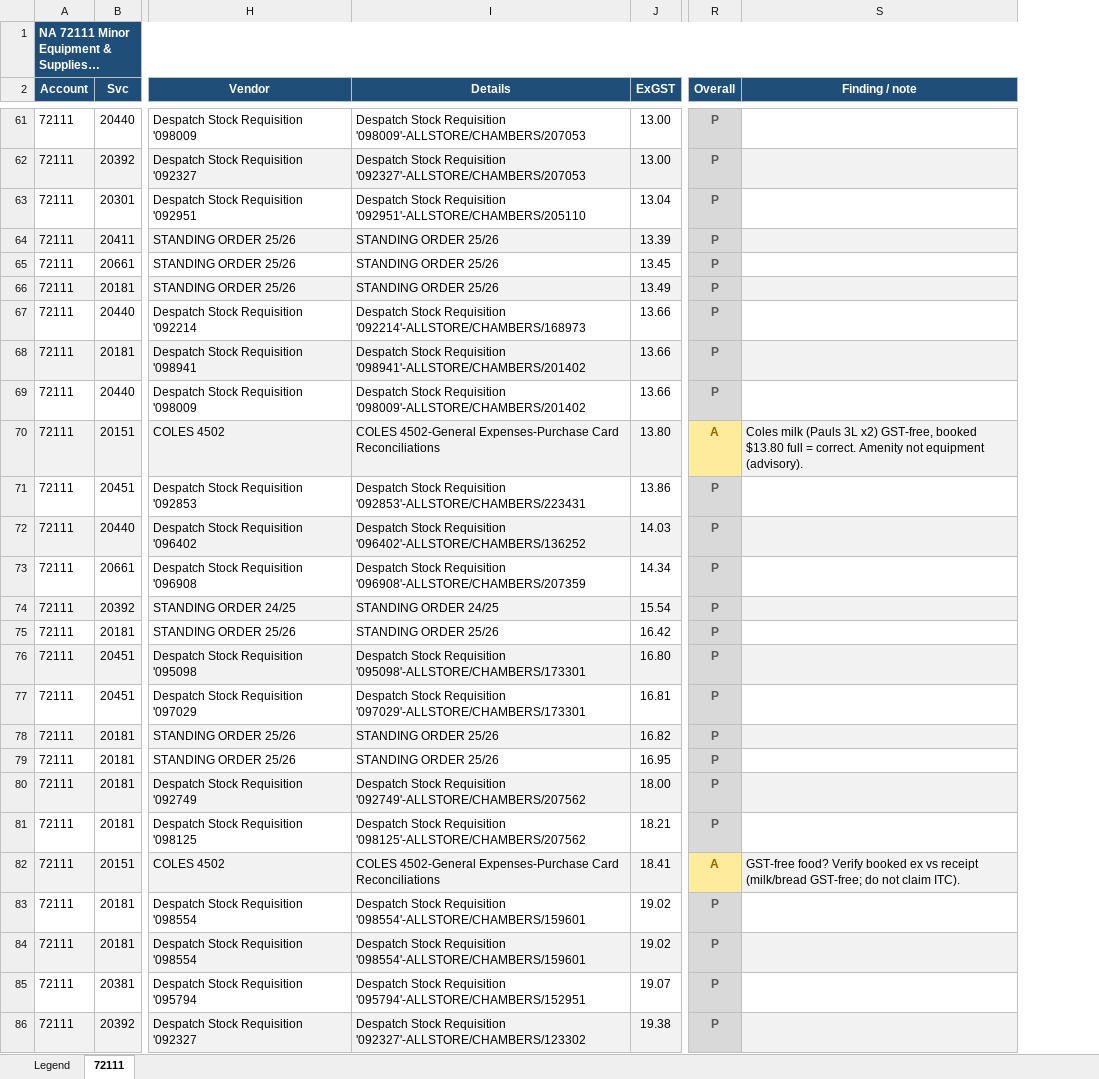
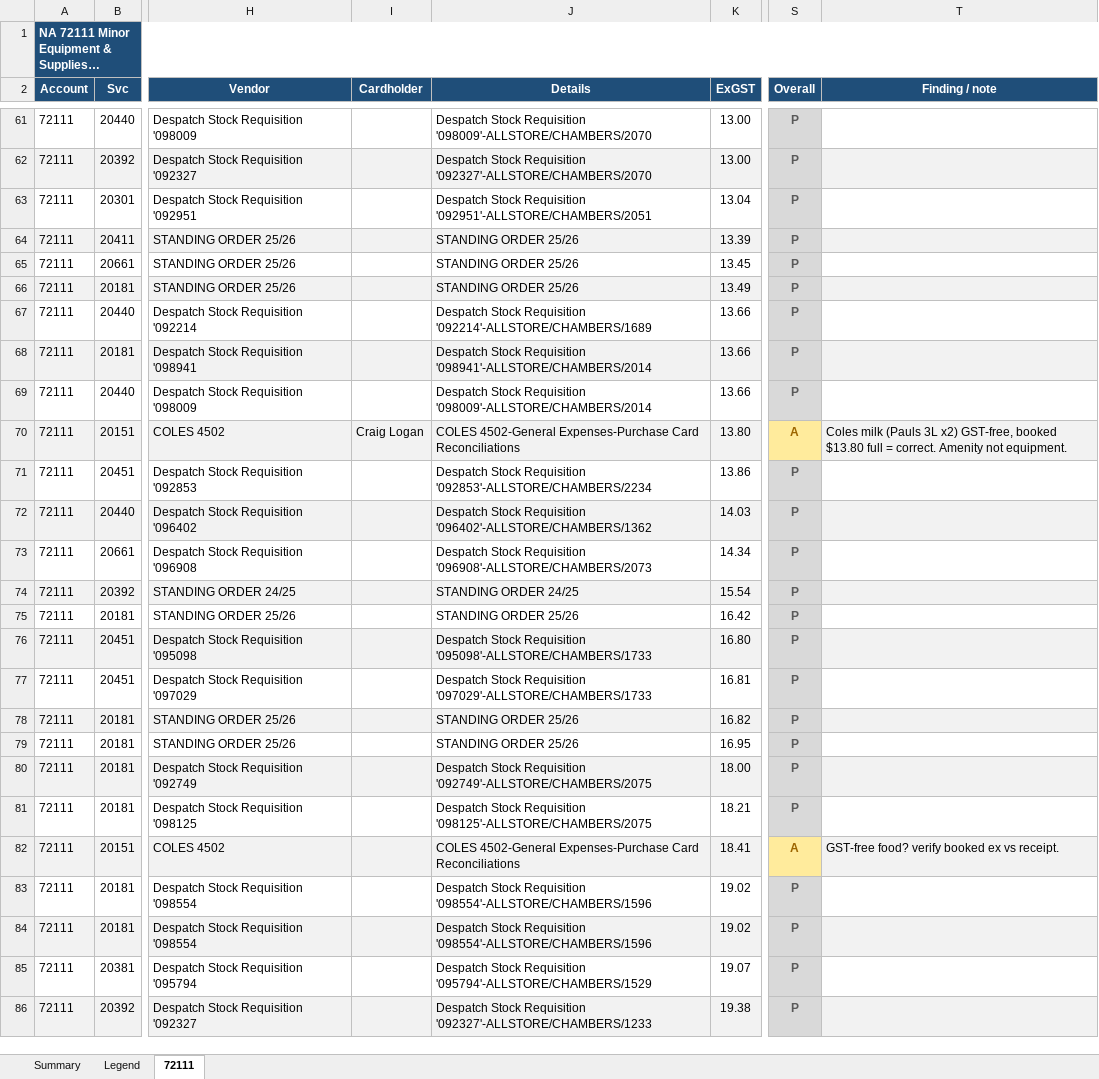
Before and after one commit to TurtleSpiza/Natural-Account, an Excel workbook: 00_Running_Transaction_Listing.xlsx, sheet 72111, drawn as a sheet; only a part is shown, gaps mark what is left out; long unchanged cells end in …; values as stored, in another font and other column widths than the file's, no borders; addresses are those after the commit; the diff covers the shown part only; the diff names each change by its address in the sheet, - before the commit and + after, or states it on an @@ line.

```diff
--- a/00_Running_Transaction_Listing.xlsx (sheet 72111)
+++ b/00_Running_Transaction_Listing.xlsx (sheet 72111)
+sheet tab: Summary
+column I (Cardholder), row 70: Craig Logan
-J61 (Details): …Stock Requisition '098009'-ALLSTORE/CHAMBERS/207053
+J61 (Details): …Stock Requisition '098009'-ALLSTORE/CHAMBERS/2070
-J62 (Details): …Stock Requisition '092327'-ALLSTORE/CHAMBERS/207053
+J62 (Details): …Stock Requisition '092327'-ALLSTORE/CHAMBERS/2070
-J63 (Details): …Stock Requisition '092951'-ALLSTORE/CHAMBERS/205110
+J63 (Details): …Stock Requisition '092951'-ALLSTORE/CHAMBERS/2051
-J67 (Details): …Stock Requisition '092214'-ALLSTORE/CHAMBERS/168973
+J67 (Details): …Stock Requisition '092214'-ALLSTORE/CHAMBERS/1689
-J68 (Details): …Stock Requisition '098941'-ALLSTORE/CHAMBERS/201402
+J68 (Details): …Stock Requisition '098941'-ALLSTORE/CHAMBERS/2014
-J69 (Details): …Stock Requisition '098009'-ALLSTORE/CHAMBERS/201402
+J69 (Details): …Stock Requisition '098009'-ALLSTORE/CHAMBERS/2014
-T70 (Finding / note): …Amenity not equipment (advisory).
+T70 (Finding / note): …Amenity not equipment.
-J71 (Details): …Stock Requisition '092853'-ALLSTORE/CHAMBERS/223431
+J71 (Details): …Stock Requisition '092853'-ALLSTORE/CHAMBERS/2234
-J72 (Details): …Stock Requisition '096402'-ALLSTORE/CHAMBERS/136252
+J72 (Details): …Stock Requisition '096402'-ALLSTORE/CHAMBERS/1362
-J73 (Details): …Stock Requisition '096908'-ALLSTORE/CHAMBERS/207359
+J73 (Details): …Stock Requisition '096908'-ALLSTORE/CHAMBERS/2073
-J76 (Details): …Stock Requisition '095098'-ALLSTORE/CHAMBERS/173301
+J76 (Details): …Stock Requisition '095098'-ALLSTORE/CHAMBERS/1733
-J77 (Details): …Stock Requisition '097029'-ALLSTORE/CHAMBERS/173301
+J77 (Details): …Stock Requisition '097029'-ALLSTORE/CHAMBERS/1733
-J80 (Details): …Stock Requisition '092749'-ALLSTORE/CHAMBERS/207562
+J80 (Details): …Stock Requisition '092749'-ALLSTORE/CHAMBERS/2075
-J81 (Details): …Stock Requisition '098125'-ALLSTORE/CHAMBERS/207562
+J81 (Details): …Stock Requisition '098125'-ALLSTORE/CHAMBERS/2075
-T82 (Finding / note): GST-free food? Verify booked ex vs receipt (milk/bread GST-free; do not claim ITC).
+T82 (Finding / note): GST-free food? verify booked ex vs receipt.
-J83:J84 (Details): …Stock Requisition '098554'-ALLSTORE/CHAMBERS/159601
+J83:J84 (Details): …Stock Requisition '098554'-ALLSTORE/CHAMBERS/1596
-J85 (Details): …Stock Requisition '095794'-ALLSTORE/CHAMBERS/152951
+J85 (Details): …Stock Requisition '095794'-ALLSTORE/CHAMBERS/1529
-J86 (Details): …Stock Requisition '092327'-ALLSTORE/CHAMBERS/123302
+J86 (Details): …Stock Requisition '092327'-ALLSTORE/CHAMBERS/1233
```
Also changed, not shown: 186 edited cells elsewhere in this sheet, sheet Legend, 12 other files.
